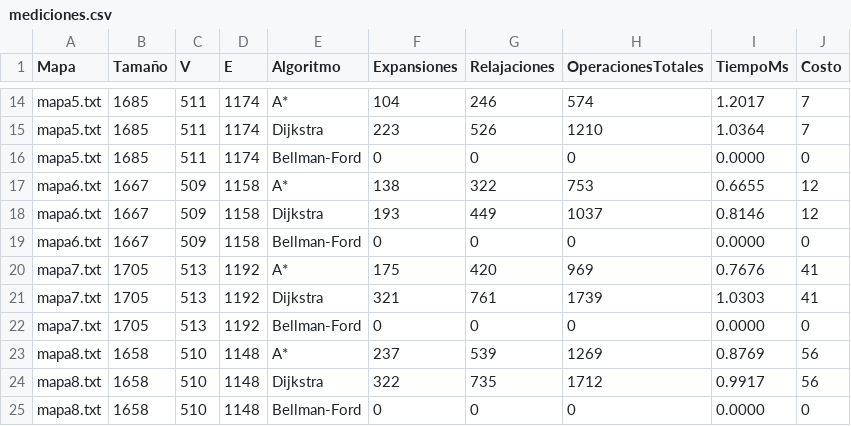
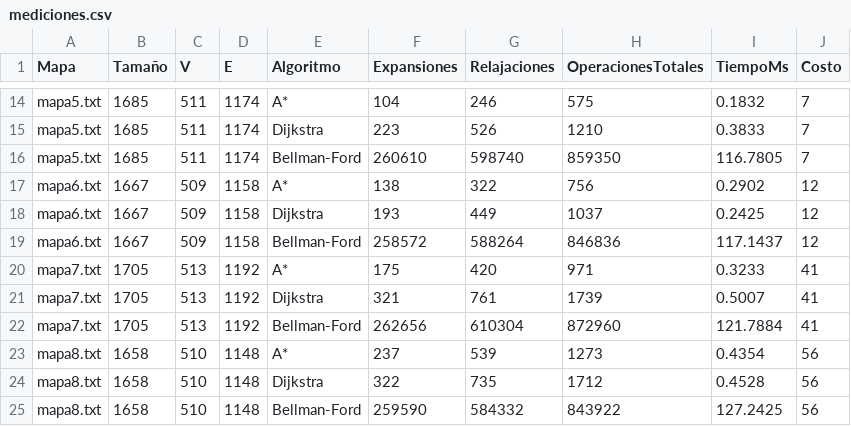
Before and after one commit to franciscodevitt/shortest-path-algorithms-analysis, a CSV file: src/main/java/org/ayed/informe/resultados/mediciones.csv, drawn as a sheet; only a part is shown, gaps mark what is left out; the diff covers the shown part only; the diff names each change by its address in the sheet, - before the commit and + after, or states it on an @@ line.

```diff
--- a/src/main/java/org/ayed/informe/resultados/mediciones.csv
+++ b/src/main/java/org/ayed/informe/resultados/mediciones.csv
-H14 (OperacionesTotales): 574
+H14 (OperacionesTotales): 575
-I14 (TiempoMs): 1.2017
+I14 (TiempoMs): 0.1832
-I15 (TiempoMs): 1.0364
+I15 (TiempoMs): 0.3833
-F16 (Expansiones): 0
+F16 (Expansiones): 260610
-G16 (Relajaciones): 0
+G16 (Relajaciones): 598740
-H16 (OperacionesTotales): 0
+H16 (OperacionesTotales): 859350
-I16 (TiempoMs): 0.0000
+I16 (TiempoMs): 116.7805
-J16 (Costo): 0
+J16 (Costo): 7
-H17 (OperacionesTotales): 753
+H17 (OperacionesTotales): 756
-I17 (TiempoMs): 0.6655
+I17 (TiempoMs): 0.2902
-I18 (TiempoMs): 0.8146
+I18 (TiempoMs): 0.2425
-F19 (Expansiones): 0
+F19 (Expansiones): 258572
-G19 (Relajaciones): 0
+G19 (Relajaciones): 588264
-H19 (OperacionesTotales): 0
+H19 (OperacionesTotales): 846836
-I19 (TiempoMs): 0.0000
+I19 (TiempoMs): 117.1437
-J19 (Costo): 0
+J19 (Costo): 12
-H20 (OperacionesTotales): 969
+H20 (OperacionesTotales): 971
-I20 (TiempoMs): 0.7676
+I20 (TiempoMs): 0.3233
-I21 (TiempoMs): 1.0303
+I21 (TiempoMs): 0.5007
-F22 (Expansiones): 0
+F22 (Expansiones): 262656
-G22 (Relajaciones): 0
+G22 (Relajaciones): 610304
-H22 (OperacionesTotales): 0
+H22 (OperacionesTotales): 872960
-I22 (TiempoMs): 0.0000
+I22 (TiempoMs): 121.7884
-J22 (Costo): 0
+J22 (Costo): 41
-H23 (OperacionesTotales): 1269
+H23 (OperacionesTotales): 1273
-I23 (TiempoMs): 0.8769
+I23 (TiempoMs): 0.4354
-I24 (TiempoMs): 0.9917
+I24 (TiempoMs): 0.4528
-F25 (Expansiones): 0
+F25 (Expansiones): 259590
-G25 (Relajaciones): 0
+G25 (Relajaciones): 584332
-H25 (OperacionesTotales): 0
+H25 (OperacionesTotales): 843922
-I25 (TiempoMs): 0.0000
+I25 (TiempoMs): 127.2425
-J25 (Costo): 0
+J25 (Costo): 56
```
Also changed, not shown: 31 edited cells elsewhere in this file, 4 other files.
